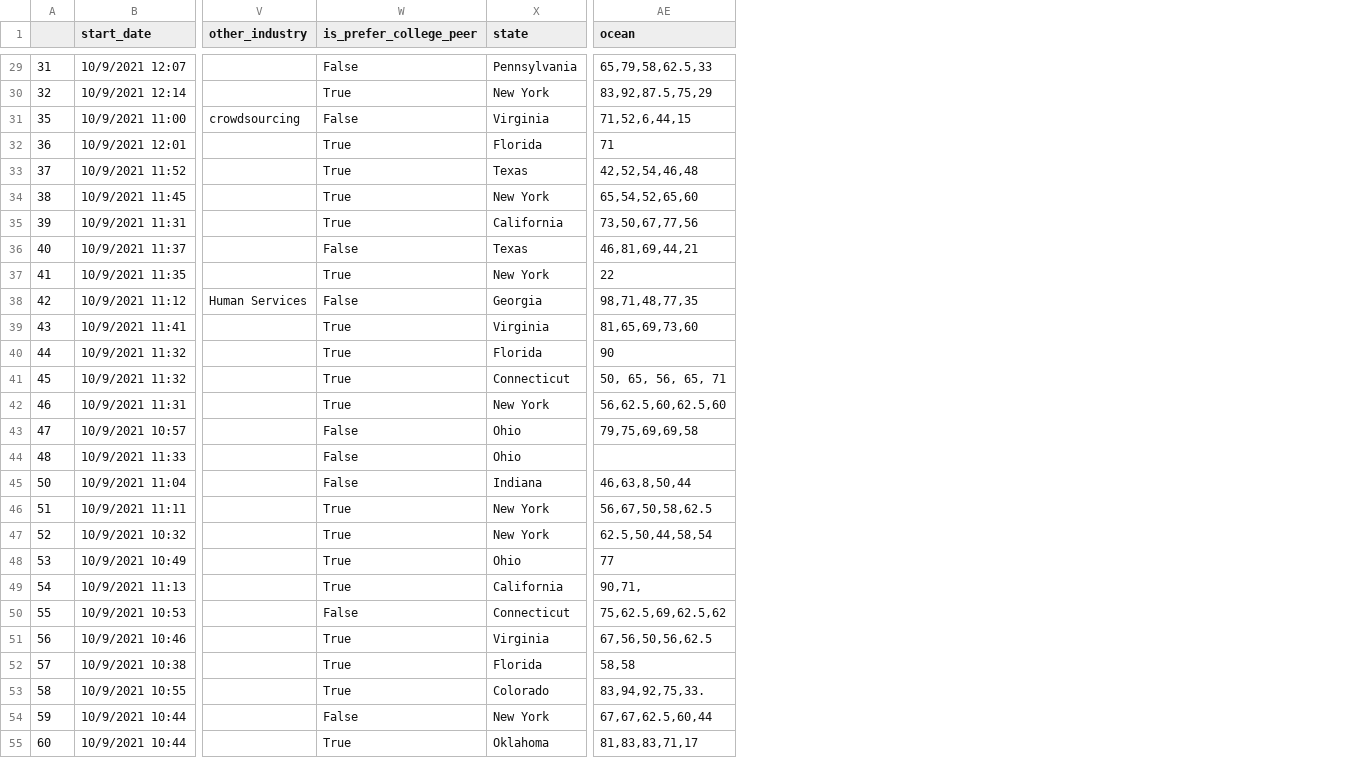
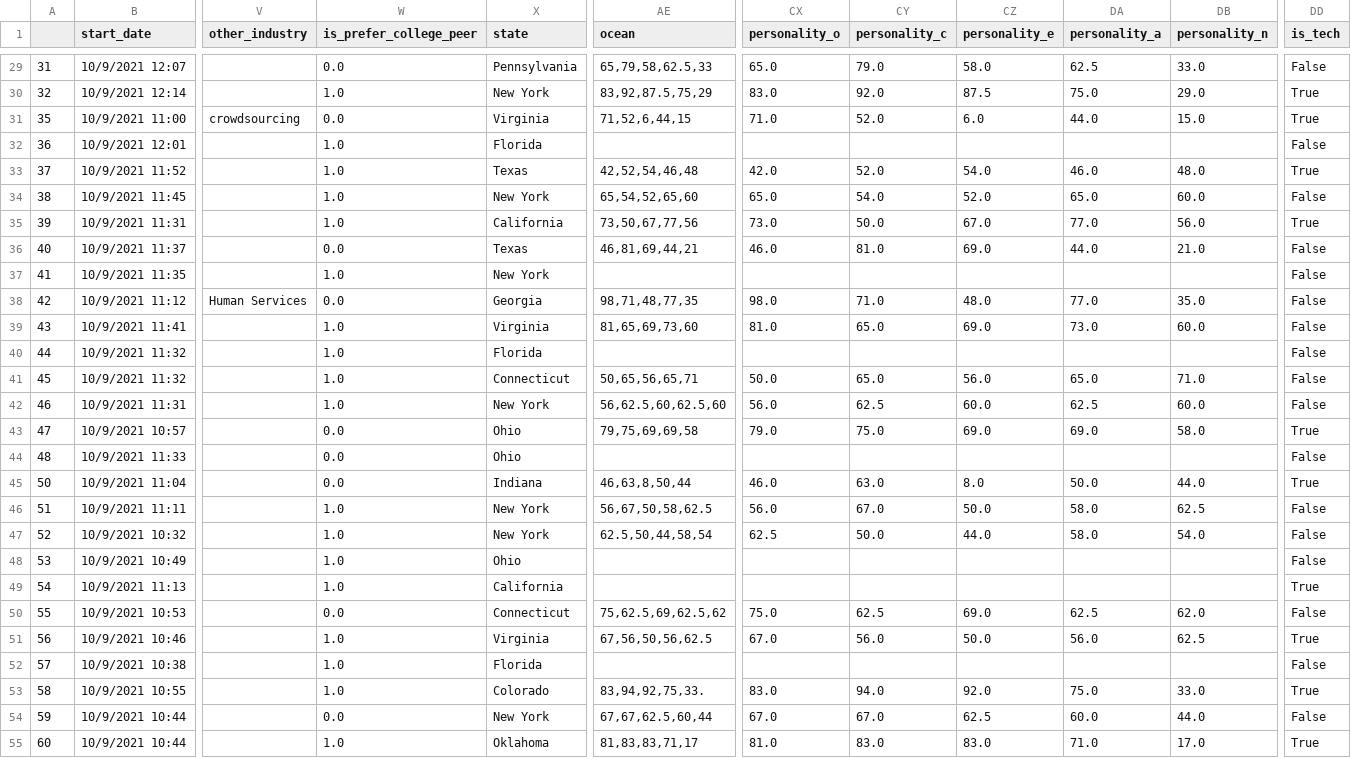
Before and after one commit to Vandivier/research-dissertation-case-for-alt-ed, a CSV file: papers/alt-ed-gender/data/alt-ed-metasurvey-wrangled-deskewed.csv, drawn as a sheet; only a part is shown, gaps mark what is left out; the diff covers the shown part only; the diff names each change by its address in the sheet, - before the commit and + after, or states it on an @@ line.

Commit message:
feat: add personality to model

```diff
--- a/papers/alt-ed-gender/data/alt-ed-metasurvey-wrangled-deskewed.csv
+++ b/papers/alt-ed-gender/data/alt-ed-metasurvey-wrangled-deskewed.csv
+column CX (personality_o), rows 29-55: 65.0 | 83.0 | 71.0 |  | 42.0 | 65.0 | 73.0 | 46.0 |  | 98.0 | 81.0 |  | 50.0 | 56.0 | 79.0 |  | 46.0 | 56.0 | 62.5 |  |  | 75.0 | 67.0 |  | 83.0 | 67.0 | 81.0
+column CY (personality_c), rows 29-55: 79.0 | 92.0 | 52.0 |  | 52.0 | 54.0 | 50.0 | 81.0 |  | 71.0 | 65.0 |  | 65.0 | 62.5 | 75.0 |  | 63.0 | 67.0 | 50.0 |  |  | 62.5 | 56.0 |  | 94.0 | 67.0 | 83.0
+column CZ (personality_e), rows 29-55: 58.0 | 87.5 | 6.0 |  | 54.0 | 52.0 | 67.0 | 69.0 |  | 48.0 | 69.0 |  | 56.0 | 60.0 | 69.0 |  | 8.0 | 50.0 | 44.0 |  |  | 69.0 | 50.0 |  | 92.0 | 62.5 | 83.0
+column DA (personality_a), rows 29-55: 62.5 | 75.0 | 44.0 |  | 46.0 | 65.0 | 77.0 | 44.0 |  | 77.0 | 73.0 |  | 65.0 | 62.5 | 69.0 |  | 50.0 | 58.0 | 58.0 |  |  | 62.5 | 56.0 |  | 75.0 | 60.0 | 71.0
+column DB (personality_n), rows 29-55: 33.0 | 29.0 | 15.0 |  | 48.0 | 60.0 | 56.0 | 21.0 |  | 35.0 | 60.0 |  | 71.0 | 60.0 | 58.0 |  | 44.0 | 62.5 | 54.0 |  |  | 62.0 | 62.5 |  | 33.0 | 44.0 | 17.0
+column DD (is_tech), rows 29-55: False | True | True | False | True | False | True | False | False | False | False | False | False | False | True | False | True | False | False | False | True | False | True | False | True | False | True
-W29 (is_prefer_college_peer): False
+W29 (is_prefer_college_peer): 0.0
-W30 (is_prefer_college_peer): True
+W30 (is_prefer_college_peer): 1.0
-W31 (is_prefer_college_peer): False
+W31 (is_prefer_college_peer): 0.0
-W32:W35 (is_prefer_college_peer): True
+W32:W35 (is_prefer_college_peer): 1.0
-AE32 (ocean): 71
+AE32 (ocean): (empty)
-W36 (is_prefer_college_peer): False
+W36 (is_prefer_college_peer): 0.0
-W37 (is_prefer_college_peer): True
+W37 (is_prefer_college_peer): 1.0
-AE37 (ocean): 22
+AE37 (ocean): (empty)
-W38 (is_prefer_college_peer): False
+W38 (is_prefer_college_peer): 0.0
-W39:W42 (is_prefer_college_peer): True
+W39:W42 (is_prefer_college_peer): 1.0
-AE40 (ocean): 90
+AE40 (ocean): (empty)
-AE41 (ocean): 50, 65, 56, 65, 71
+AE41 (ocean): 50,65,56,65,71
-W43:W45 (is_prefer_college_peer): False
+W43:W45 (is_prefer_college_peer): 0.0
-W46:W49 (is_prefer_college_peer): True
+W46:W49 (is_prefer_college_peer): 1.0
-AE48 (ocean): 77
+AE48 (ocean): (empty)
-AE49 (ocean): 90,71,
+AE49 (ocean): (empty)
-W50 (is_prefer_college_peer): False
+W50 (is_prefer_college_peer): 0.0
-W51:W53 (is_prefer_college_peer): True
+W51:W53 (is_prefer_college_peer): 1.0
-AE52 (ocean): 58,58
+AE52 (ocean): (empty)
-W54 (is_prefer_college_peer): False
+W54 (is_prefer_college_peer): 0.0
-W55 (is_prefer_college_peer): True
+W55 (is_prefer_college_peer): 1.0
```
Also changed, not shown: 90 edited cells elsewhere in this file, 3 other files.
